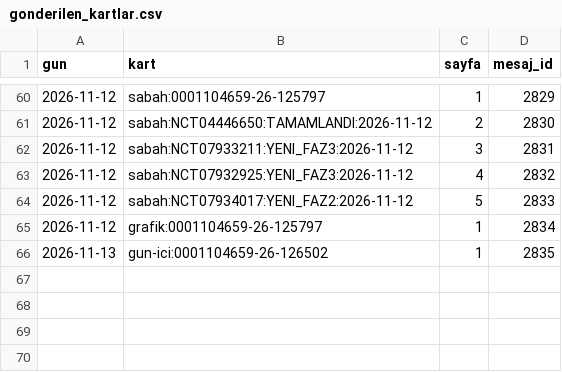
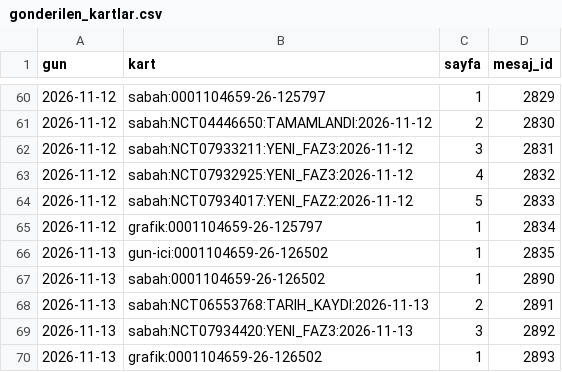
Before and after one commit to senoldak/rasathane, a CSV file: biOF/rasathane/veri/gonderilen_kartlar.csv, drawn as a sheet; only a part is shown, gaps mark what is left out.

Commit message:
biOF: rasathane durumu güncellendi (sabah) [skip ci]

```diff
--- a/biOF/rasathane/veri/gonderilen_kartlar.csv
+++ b/biOF/rasathane/veri/gonderilen_kartlar.csv
@@ -66 +66,5 @@ gun,kart,sayfa,mesaj_id
 2026-11-13,gun-ici:0001104659-26-126502,1,2835
+2026-11-13,sabah:0001104659-26-126502,1,2890
+2026-11-13,sabah:NCT06553768:TARIH_KAYDI:2026-11-13,2,2891
+2026-11-13,sabah:NCT07934420:YENI_FAZ3:2026-11-13,3,2892
+2026-11-13,grafik:0001104659-26-126502,1,2893
```
Also changed, not shown: 2 other files.
